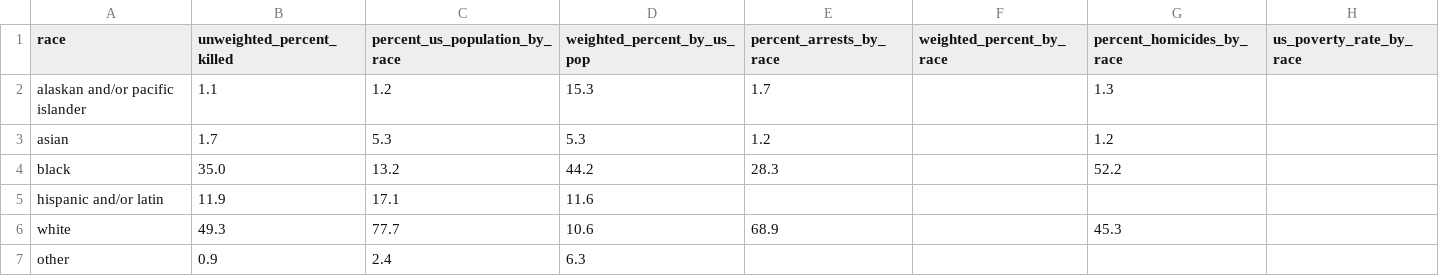
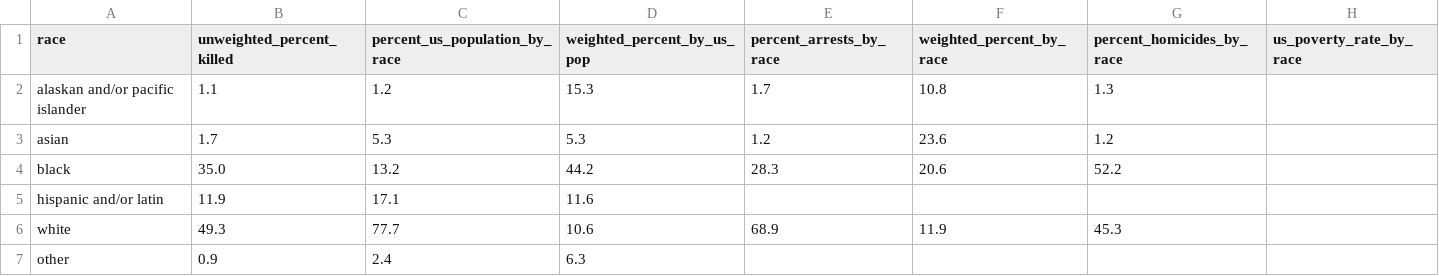
Before and after one commit to dahvvv/police-killings, a CSV file: lib/column_weights/races_data.csv, drawn as a sheet.

Commit message:
graph for weighted by arrest record functions, but declicking weights doesnt work properly

```diff
--- a/lib/column_weights/races_data.csv
+++ b/lib/column_weights/races_data.csv
@@ -1,7 +1,7 @@
 race,unweighted_percent_killed,percent_us_population_by_race,weighted_percent_by_us_pop,percent_arrests_by_race,weighted_percent_by_race,percent_homicides_by_race,us_poverty_rate_by_race
-alaskan and/or pacific islander,1.1,1.2,15.3,1.7,,1.3
-asian,1.7,5.3,5.3,1.2,,1.2
-black,35.0,13.2,44.2,28.3,,52.2
+alaskan and/or pacific islander,1.1,1.2,15.3,1.7,10.8,1.3
+asian,1.7,5.3,5.3,1.2,23.6,1.2
+black,35.0,13.2,44.2,28.3,20.6,52.2
 hispanic and/or latin,11.9,17.1,11.6,,,,
-white,49.3,77.7,10.6,68.9,,45.3
+white,49.3,77.7,10.6, 68.9,11.9,45.3
 other,0.9,2.4,6.3,,,,
```
Also changed, not shown: 5 other files.
